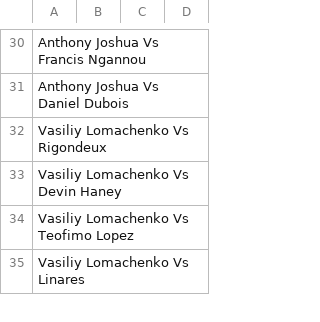
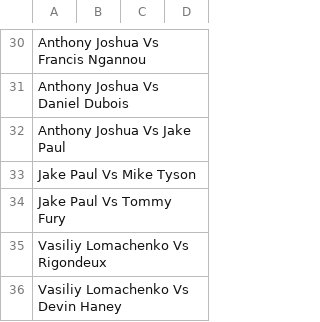
Before and after one commit to tnoel999888/lister, a CSV file: src/data/boxing-ratings.csv, drawn as a sheet; only a part is shown, gaps mark what is left out; the shorter side is filled out with more unchanged rows; the diff names each change by its address in the sheet, - before the commit and + after, or states it on an @@ line.

Commit message:
Update boxing-ratings.csv

```diff
--- a/src/data/boxing-ratings.csv
+++ b/src/data/boxing-ratings.csv
+row 32: Anthony Joshua Vs Jake Paul
+row 33: Jake Paul Vs Mike Tyson
+row 34: Jake Paul Vs Tommy Fury
```
